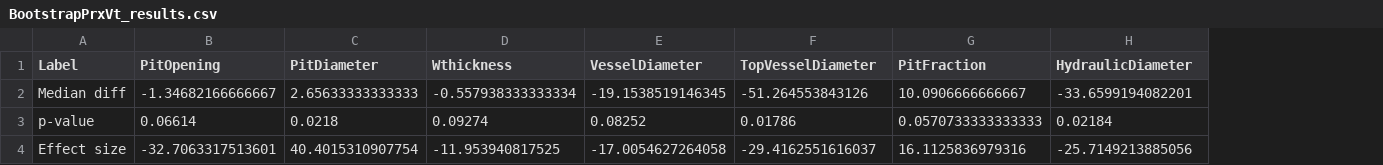
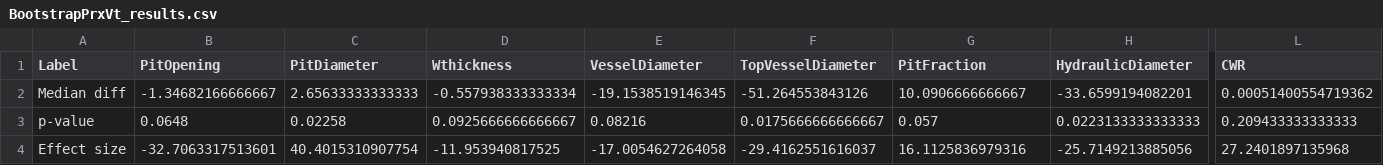
Before and after one commit to VictorSibinelli/Parasite-HostPitMembranes, a CSV file: outputs/tables/Bootstrap/BootstrapPrxVt_results.csv, drawn as a sheet; only a part is shown, gaps mark what is left out; the diff covers the shown part only; the diff names each change by its address in the sheet, - before the commit and + after, or states it on an @@ line.

```diff
--- a/outputs/tables/Bootstrap/BootstrapPrxVt_results.csv
+++ b/outputs/tables/Bootstrap/BootstrapPrxVt_results.csv
+column L (CWR), rows 2-4: 0.00051400554719362 | 0.209433333333333 | 27.2401897135968
-B3 (PitOpening): 0.06614
+B3 (PitOpening): 0.0648
-C3 (PitDiameter): 0.0218
+C3 (PitDiameter): 0.02258
-D3 (Wthickness): 0.09274
+D3 (Wthickness): 0.0925666666666667
-E3 (VesselDiameter): 0.08252
+E3 (VesselDiameter): 0.08216
-F3 (TopVesselDiameter): 0.01786
+F3 (TopVesselDiameter): 0.0175666666666667
-G3 (PitFraction): 0.0570733333333333
+G3 (PitFraction): 0.057
-H3 (HydraulicDiameter): 0.02184
+H3 (HydraulicDiameter): 0.0223133333333333
```
Also changed, not shown: 5 edited cells elsewhere in this file, data/processed/Mean_data.csv, data/processed/Median_data.csv, 36 other files.
